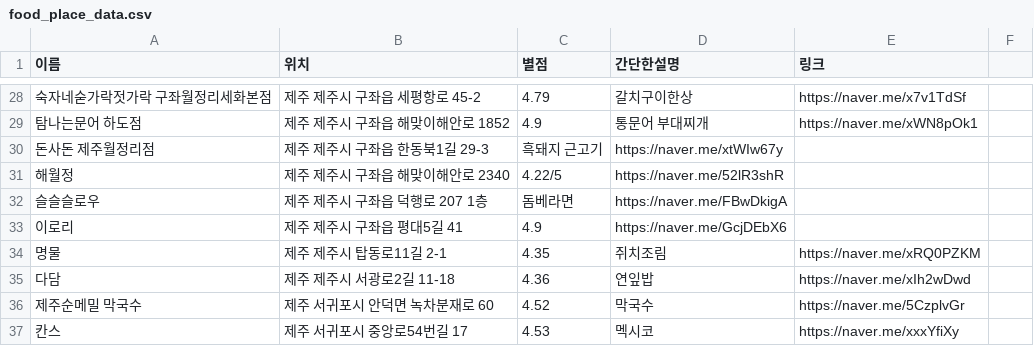
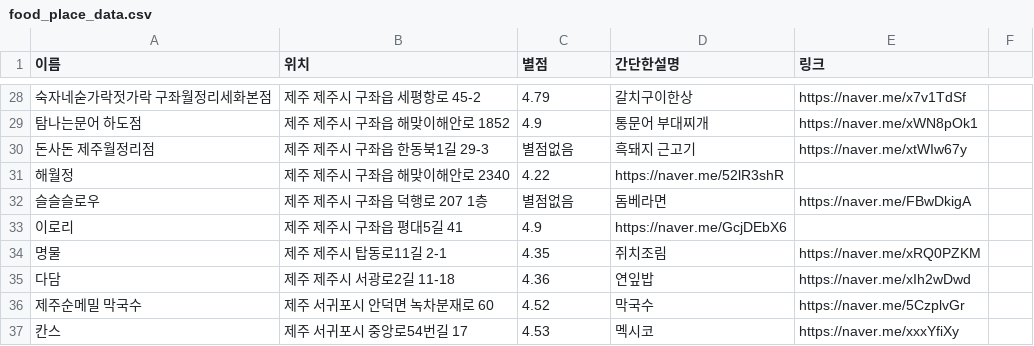
Before and after one commit to OSS-3-MINTAEK/Recomendataion_Place, a CSV file: food_place_data.csv, drawn as a sheet; only a part is shown, gaps mark what is left out.

Commit message:
csv 오류 수정

```diff
--- a/food_place_data.csv
+++ b/food_place_data.csv
@@ -29,5 +29,5 @@
 탐나는문어 하도점, 제주 제주시 구좌읍 해맞이해안로 1852, 4.9, 통문어 부대찌개, https://naver.me/xWN8pOk1
-돈사돈 제주월정리점, 제주 제주시 구좌읍 한동북1길 29-3, 흑돼지 근고기, https://naver.me/xtWIw67y
-해월정, 제주 제주시 구좌읍 해맞이해안로 2340, 4.22/5, https://naver.me/52lR3shR
-슬슬슬로우, 제주 제주시 구좌읍 덕행로 207 1층, 돔베라면, https://naver.me/FBwDkigA
+돈사돈 제주월정리점, 제주 제주시 구좌읍 한동북1길 29-3,별점없음, 흑돼지 근고기, https://naver.me/xtWIw67y
+해월정, 제주 제주시 구좌읍 해맞이해안로 2340, 4.22, https://naver.me/52lR3shR
+슬슬슬로우, 제주 제주시 구좌읍 덕행로 207 1층,별점없음, 돔베라면, https://naver.me/FBwDkigA
 이로리, 제주 제주시 구좌읍 평대5길 41, 4.9, https://naver.me/GcjDEbX6
```
